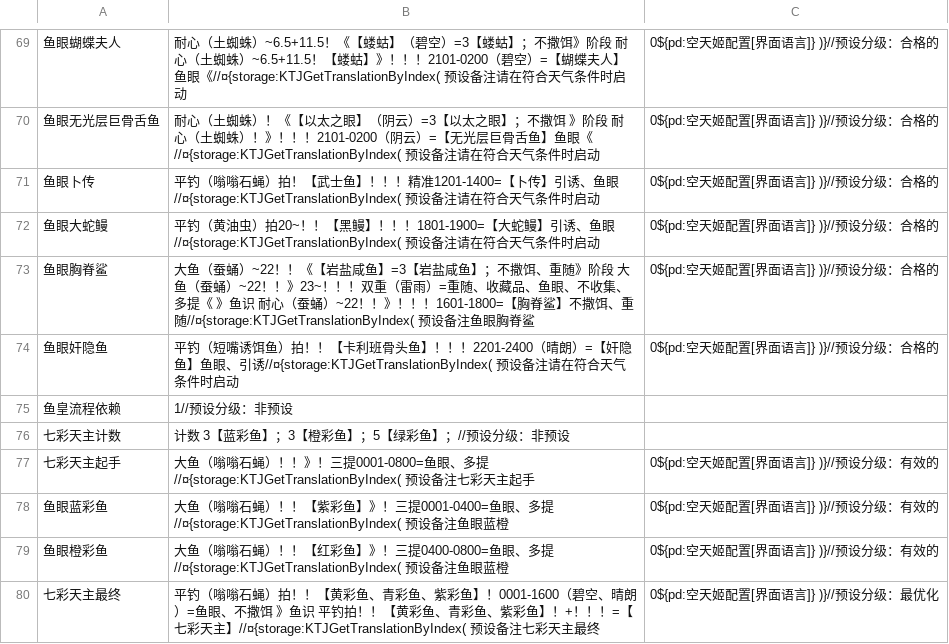
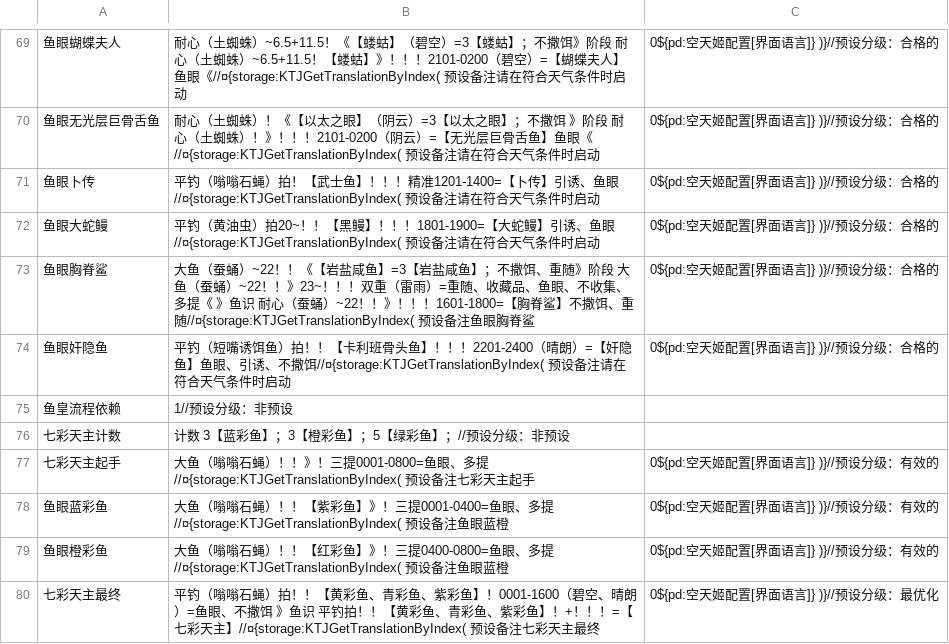
Before and after one commit to BlackCleaverLoli/MissFisher, a CSV file: Preset4V2.csv, drawn as a sheet; only a part is shown, gaps mark what is left out; the diff names each change by its address in the sheet, - before the commit and + after, or states it on an @@ line.

Commit message:
Update Preset4V2.csv

```diff
--- a/Preset4V2.csv
+++ b/Preset4V2.csv
-B74: …眼、引诱//¤{storage:KTJGetTranslationByIndex( 预设备…
+B74: …眼、引诱、不撒饵//¤{storage:KTJGetTranslationByIndex( 预设备…
```
